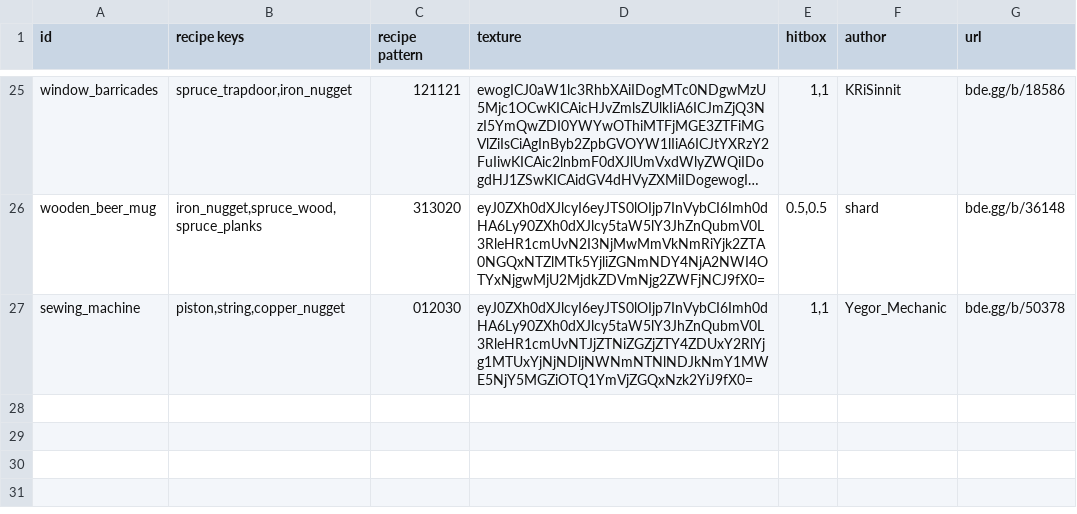
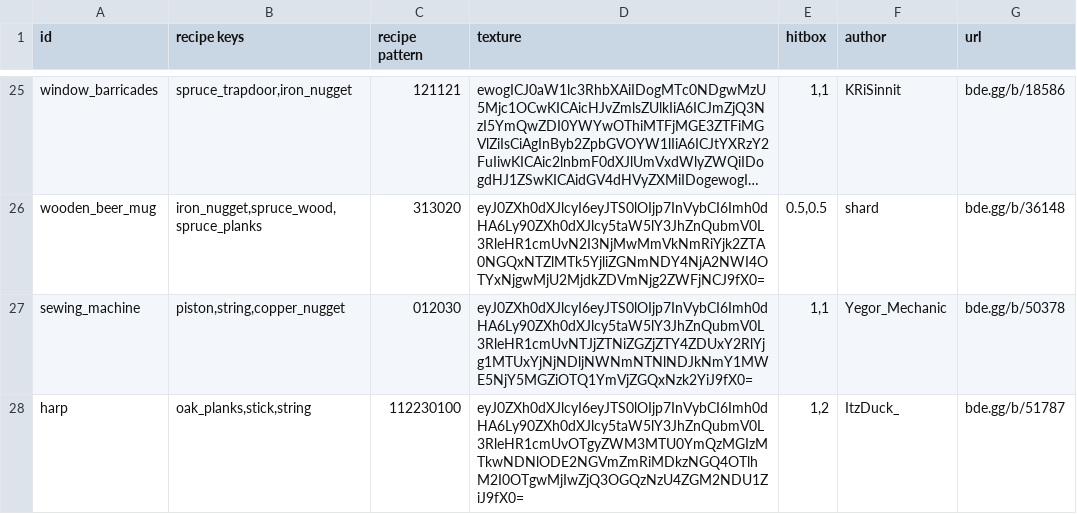
Before and after one commit to YoavTC/deco-plus, a CSV file: scripts/items.csv, drawn as a sheet; only a part is shown, gaps mark what is left out; long unchanged cells end in …; the diff names each change by its address in the sheet, - before the commit and + after, or states it on an @@ line.

Commit message:
Added Harp decoration

```diff
--- a/scripts/items.csv
+++ b/scripts/items.csv
+row 28: harp | oak_planks,stick,string | 112230100 | eyJ0ZXh0dXJlcyI6eyJTS0lOIjp7InVybCI6Imh0dHA6Ly90ZXh0dXJlcy5taW5lY3JhZnQubmV0L3RleHR1cmUvOTgyZWM3MTU0YmQzMGIzMTkwNDNlODE2NGVmZmRiMDkzNGQ4OTlhM2I0OTgwMjIwZjQ3OGQzNzU4ZGM2NDU1ZiJ9fX0= | 1,2 | ItzDuck_ | bde.gg/b/51787
```
Also changed, not shown: 4 other files.
